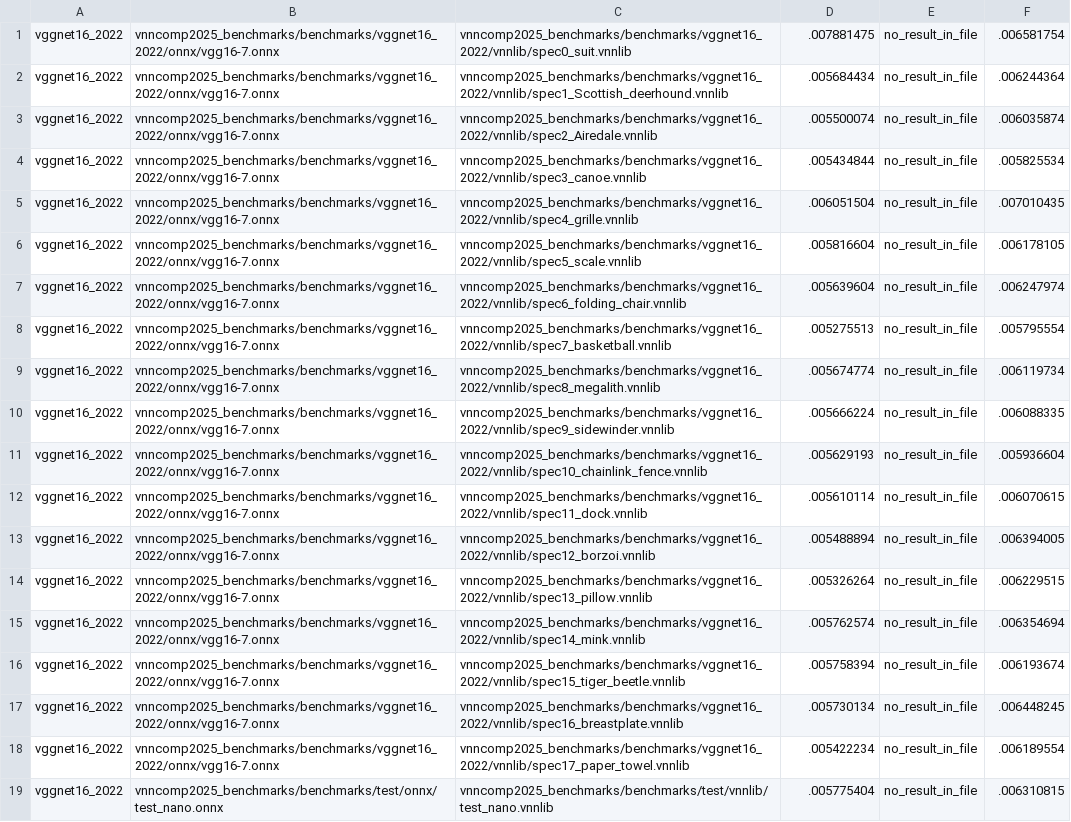
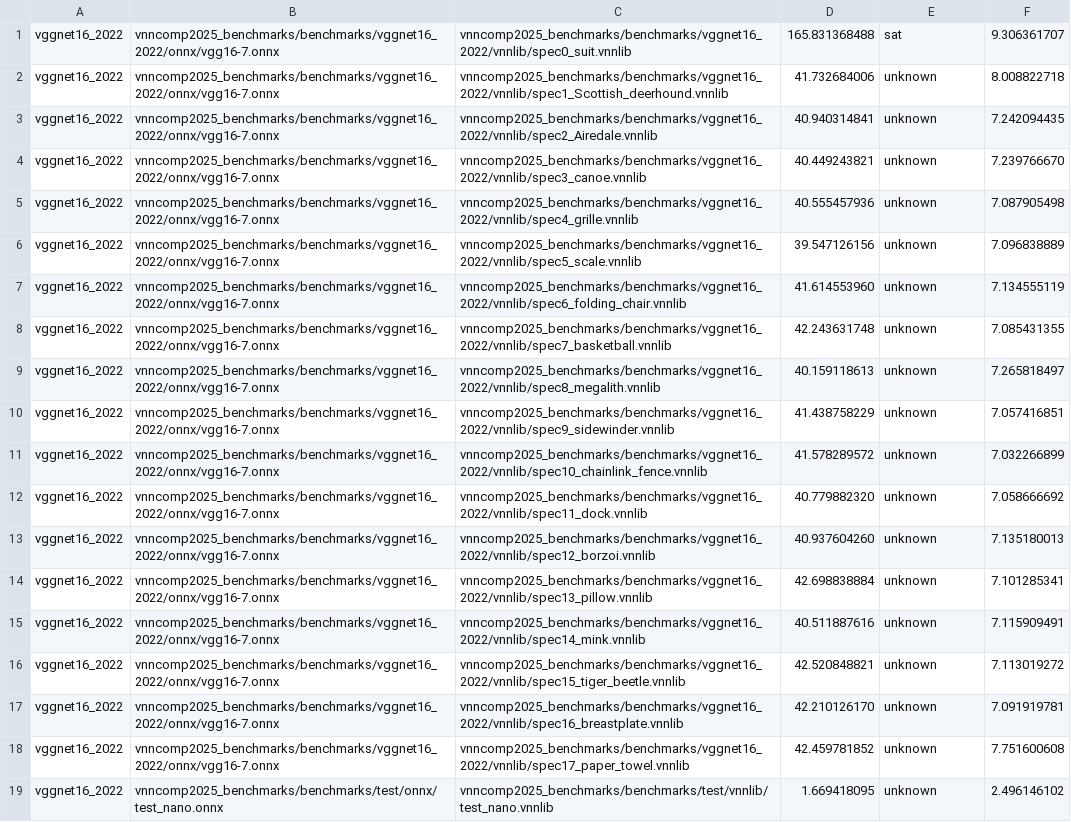
Before and after one commit to VNN-COMP/vnncomp2025_results, a CSV file: rover/2025_vggnet16_2022/results.csv, drawn as a sheet; the diff names each change by its address in the sheet, - before the commit and + after, or states it on an @@ line.

Commit message:
Added results for rover on 2025_vggnet16_2022

```diff
--- a/rover/2025_vggnet16_2022/results.csv
+++ b/rover/2025_vggnet16_2022/results.csv
-D1: .007881475
+D1: 165.831368488
-E1: no_result_in_file
+E1: sat
-F1: .006581754
+F1: 9.306361707
-D2: .005684434
+D2: 41.732684006
-E2:E19: no_result_in_file
+E2:E19: unknown
-F2: .006244364
+F2: 8.008822718
-D3: .005500074
+D3: 40.940314841
-F3: .006035874
+F3: 7.242094435
-D4: .005434844
+D4: 40.449243821
-F4: .005825534
+F4: 7.239766670
-D5: .006051504
+D5: 40.555457936
-F5: .007010435
+F5: 7.087905498
-D6: .005816604
+D6: 39.547126156
-F6: .006178105
+F6: 7.096838889
-D7: .005639604
+D7: 41.614553960
-F7: .006247974
+F7: 7.134555119
-D8: .005275513
+D8: 42.243631748
-F8: .005795554
+F8: 7.085431355
-D9: .005674774
+D9: 40.159118613
-F9: .006119734
+F9: 7.265818497
-D10: .005666224
+D10: 41.438758229
-F10: .006088335
+F10: 7.057416851
-D11: .005629193
+D11: 41.578289572
-F11: .005936604
+F11: 7.032266899
-D12: .005610114
+D12: 40.779882320
-F12: .006070615
+F12: 7.058666692
-D13: .005488894
+D13: 40.937604260
-F13: .006394005
+F13: 7.135180013
-D14: .005326264
+D14: 42.698838884
-F14: .006229515
+F14: 7.101285341
-D15: .005762574
+D15: 40.511887616
-F15: .006354694
+F15: 7.115909491
-D16: .005758394
+D16: 42.520848821
-F16: .006193674
+F16: 7.113019272
-D17: .005730134
+D17: 42.210126170
-F17: .006448245
+F17: 7.091919781
-D18: .005422234
+D18: 42.459781852
-F18: .006189554
+F18: 7.751600608
-D19: .005775404
+D19: 1.669418095
-F19: .006310815
+F19: 2.496146102
```
Also changed, not shown: rover/results.csv, 1 other file.
